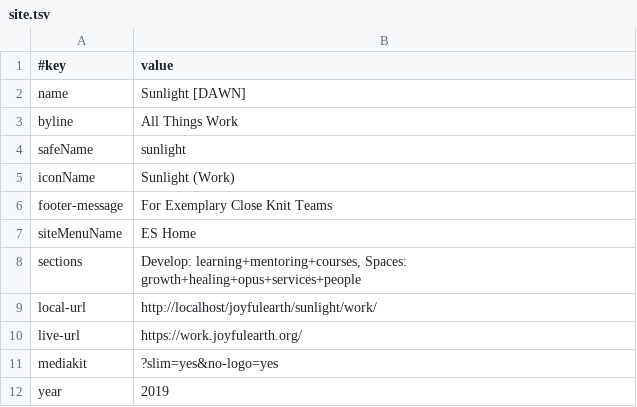
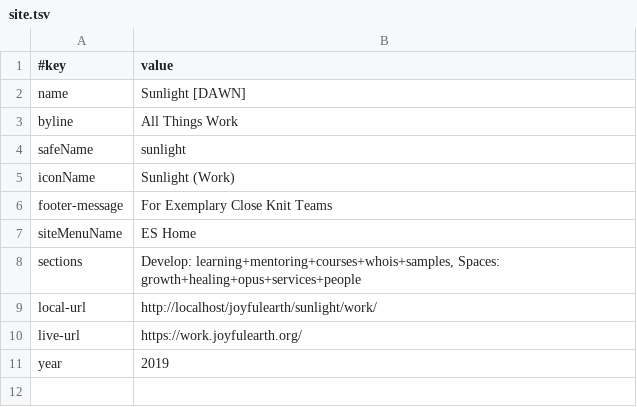
Before and after one commit to amadeusweb-sites/sunlight, a TSV file: data/site.tsv, drawn as a sheet.

```diff
--- a/data/site.tsv
+++ b/data/site.tsv
@@ -7,6 +7,5 @@ footer-message	For Exemplary Close Knit Teams
 siteMenuName	ES Home
-sections	Develop: learning+mentoring+courses, Spaces: growth+healing+opus+services+people
+sections	Develop: learning+mentoring+courses+whois+samples, Spaces: growth+healing+opus+services+people
 local-url	http://localhost/joyfulearth/sunlight/work/
 live-url	https://work.joyfulearth.org/
-mediakit	?slim=yes&no-logo=yes
 year	2019
```
Also changed, not shown: learning/engage/data/articles.tsv, 7 other files.
